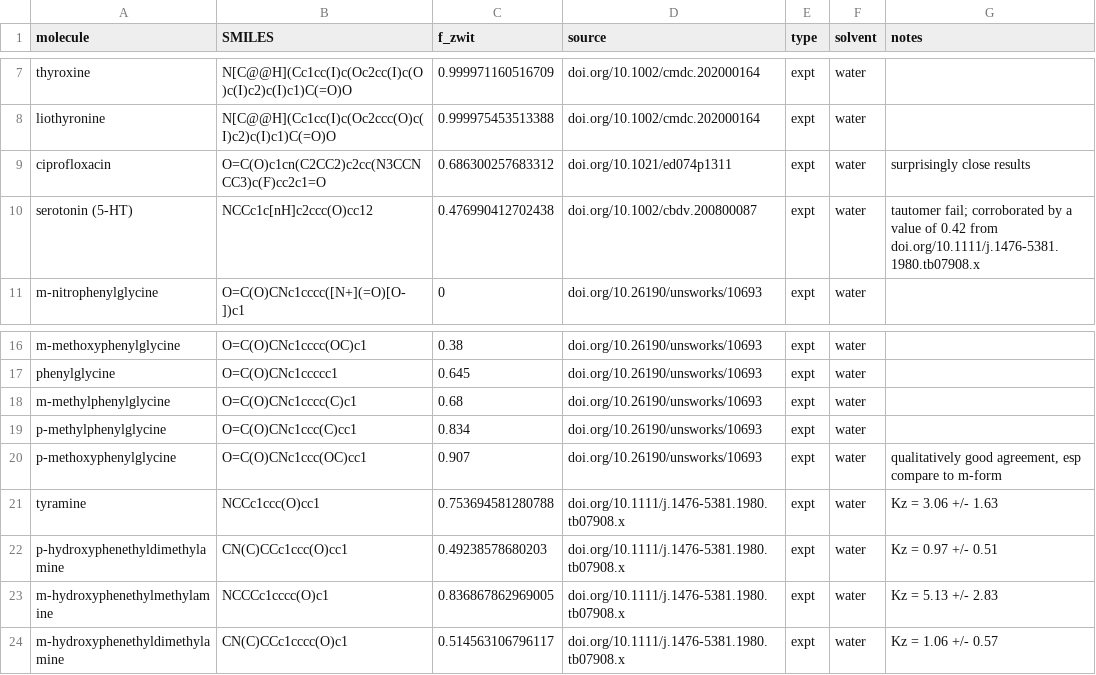
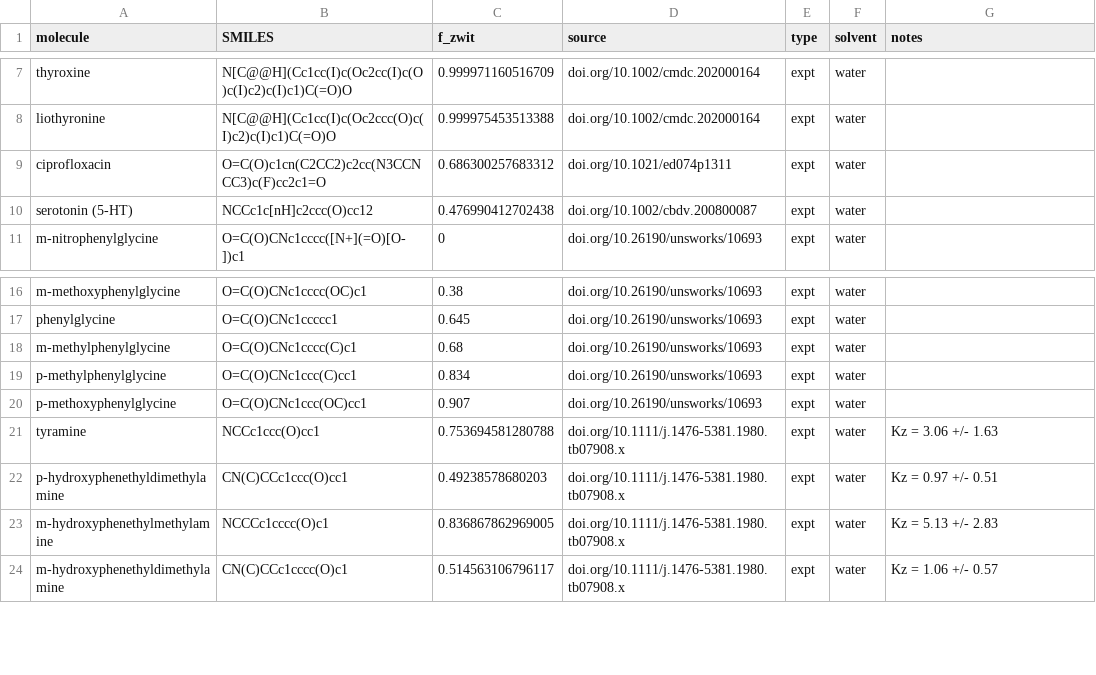
Before and after one commit to jonwzheng/PEACE_experiments, a CSV file: ampholyte_zwitterion_ratios/data/realistic_mol_aq_test.csv, drawn as a sheet; only a part is shown, gaps mark what is left out.

Commit message:
Comment update

```diff
--- a/ampholyte_zwitterion_ratios/data/realistic_mol_aq_test.csv
+++ b/ampholyte_zwitterion_ratios/data/realistic_mol_aq_test.csv
@@ -8,4 +8,4 @@ thyroxine,N[C@@H](Cc1cc(I)c(Oc2cc(I)c(O)c(I)c2)c(I)c1)C(=O)O,0.999971160516709,d
 liothyronine,N[C@@H](Cc1cc(I)c(Oc2ccc(O)c(I)c2)c(I)c1)C(=O)O,0.999975453513388,doi.org/10.1002/cmdc.202000164,expt,water,
-ciprofloxacin,O=C(O)c1cn(C2CC2)c2cc(N3CCNCC3)c(F)cc2c1=O,0.686300257683312,doi.org/10.1021/ed074p1311,expt,water,surprisingly close results
-serotonin (5-HT),NCCc1c[nH]c2ccc(O)cc12,0.476990412702438,doi.org/10.1002/cbdv.200800087,expt,water,tautomer fail; corroborated by a value of 0.42 from doi.org/10.1111/j.1476-5381.1980.tb07908.x
+ciprofloxacin,O=C(O)c1cn(C2CC2)c2cc(N3CCNCC3)c(F)cc2c1=O,0.686300257683312,doi.org/10.1021/ed074p1311,expt,water,
+serotonin (5-HT),NCCc1c[nH]c2ccc(O)cc12,0.476990412702438,doi.org/10.1002/cbdv.200800087,expt,water,
 m-nitrophenylglycine,O=C(O)CNc1cccc([N+](=O)[O-])c1,0,doi.org/10.26190/unsworks/10693,expt,water,
@@ -19,3 +19,3 @@ m-methylphenylglycine,O=C(O)CNc1cccc(C)c1,0.68,doi.org/10.26190/unsworks/10693,e
 p-methylphenylglycine,O=C(O)CNc1ccc(C)cc1,0.834,doi.org/10.26190/unsworks/10693,expt,water,
-p-methoxyphenylglycine,O=C(O)CNc1ccc(OC)cc1,0.907,doi.org/10.26190/unsworks/10693,expt,water,"qualitatively good agreement, esp compare to m-form"
+p-methoxyphenylglycine,O=C(O)CNc1ccc(OC)cc1,0.907,doi.org/10.26190/unsworks/10693,expt,water,
 tyramine,NCCc1ccc(O)cc1,0.753694581280788,doi.org/10.1111/j.1476-5381.1980.tb07908.x,expt,water,Kz = 3.06 +/- 1.63
```
